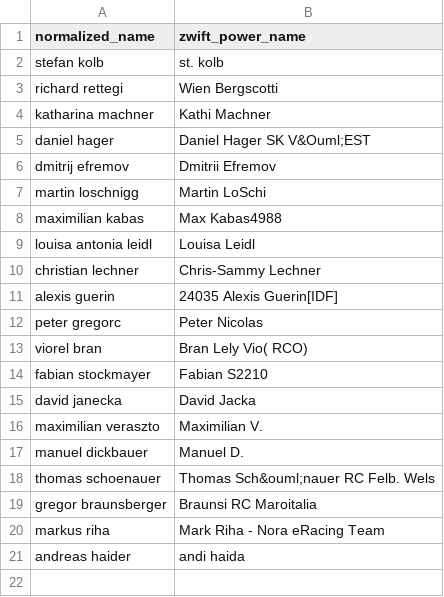
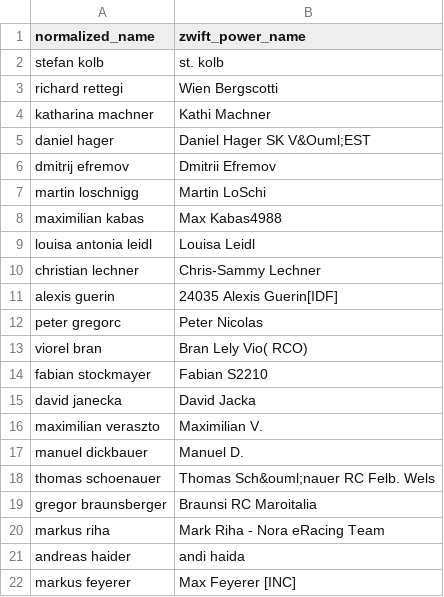
Before and after one commit to ViennaInternationalCyclingClub/vicc.racing, a CSV file: scripts/ecycling-league/realname_mapping.csv, drawn as a sheet.

Commit message:
Added "Max" Markus Feyerer

```diff
--- a/scripts/ecycling-league/realname_mapping.csv
+++ b/scripts/ecycling-league/realname_mapping.csv
@@ -21 +21,2 @@ markus riha,Mark Riha - Nora eRacing Team
 andreas haider,andi haida
+markus feyerer,Max Feyerer [INC]
```
